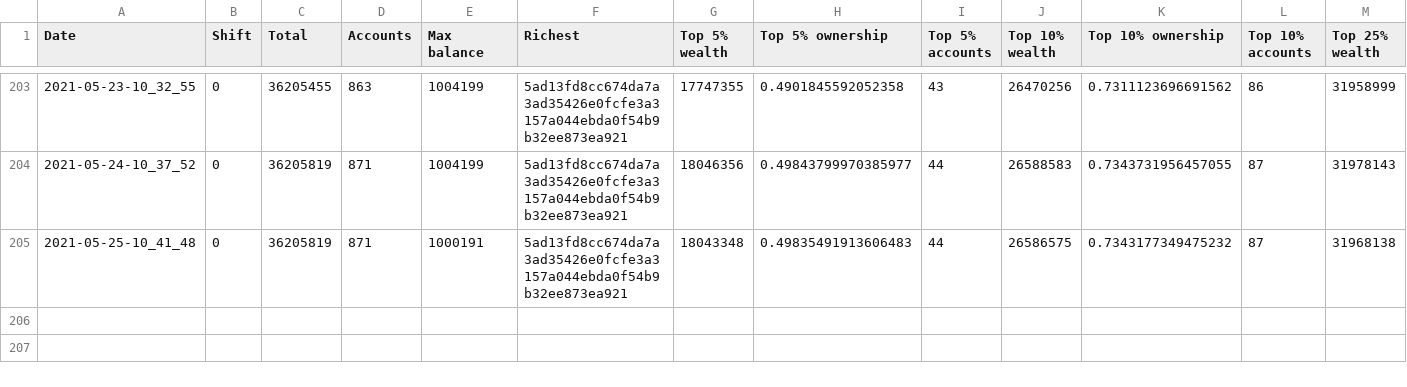
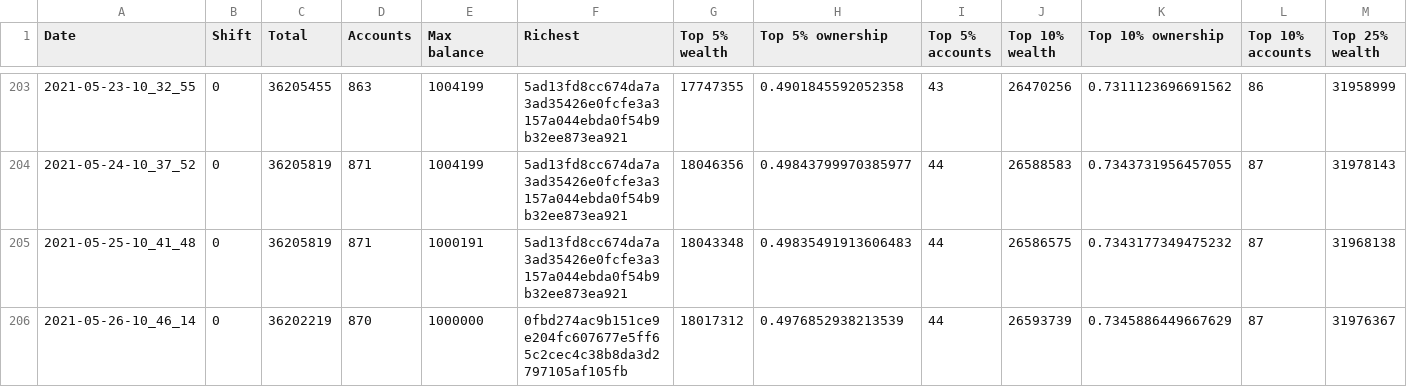
Before and after one commit to itsnikhil/tnb-analysis, a CSV file: out.csv, drawn as a sheet; only a part is shown, gaps mark what is left out; rows hold the shown columns only; the diff names each change by its address in the sheet, - before the commit and + after, or states it on an @@ line.

```diff
--- a/out.csv
+++ b/out.csv
+row 206: 2021-05-26-10_46_14 | 0 | 36202219 | 870 | 1000000 | 0fbd274ac9b151ce9e204fc607677e5ff65c2cec4c38b8da3d2797105af105fb | 18017312 | 0.4976852938213539 | 44 | 26593739 | 0.7345886449667629 | 87 | 31976367
```
Also changed, not shown: 9 other files.
